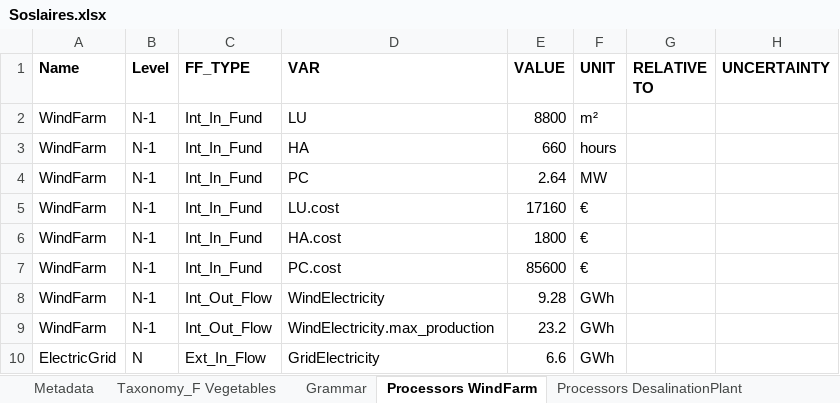
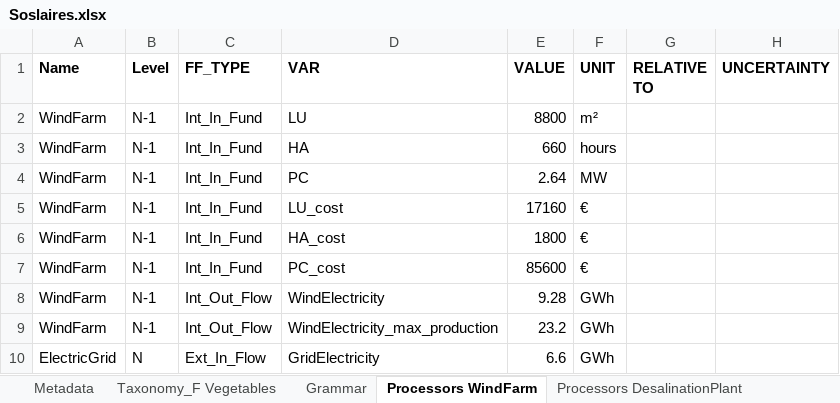
Before and after one commit to MAGIC-nexus/nis-backend, an Excel workbook: backend_tests/z_input_files/Soslaires.xlsx, sheet Processors WindFarm, drawn as a sheet; only a part is shown; values as stored, in another font and other column widths than the file's, no borders; the diff names each change by its address in the sheet, - before the commit and + after, or states it on an @@ line.

```diff
--- a/backend_tests/z_input_files/Soslaires.xlsx (sheet Processors WindFarm)
+++ b/backend_tests/z_input_files/Soslaires.xlsx (sheet Processors WindFarm)
-D5 (VAR): LU.cost
+D5 (VAR): LU_cost
-D6 (VAR): HA.cost
+D6 (VAR): HA_cost
-D7 (VAR): PC.cost
+D7 (VAR): PC_cost
-D9 (VAR): WindElectricity.max_production
+D9 (VAR): WindElectricity_max_production
```
Also changed, not shown: sheet Processors DesalinationPlant, sheet Processors Farm, 11 other files.
